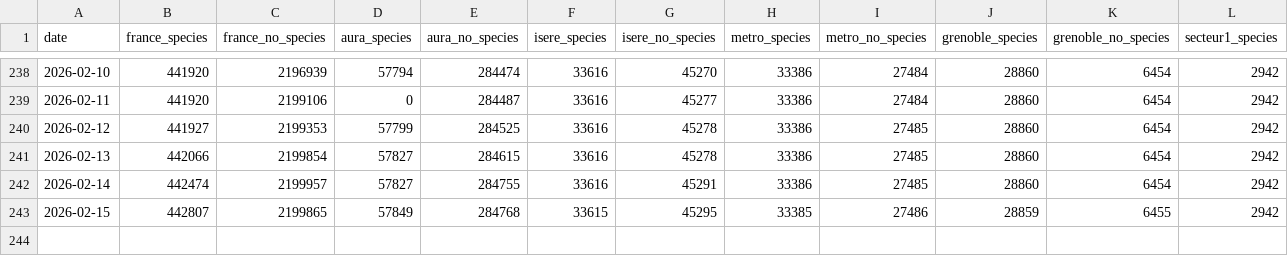
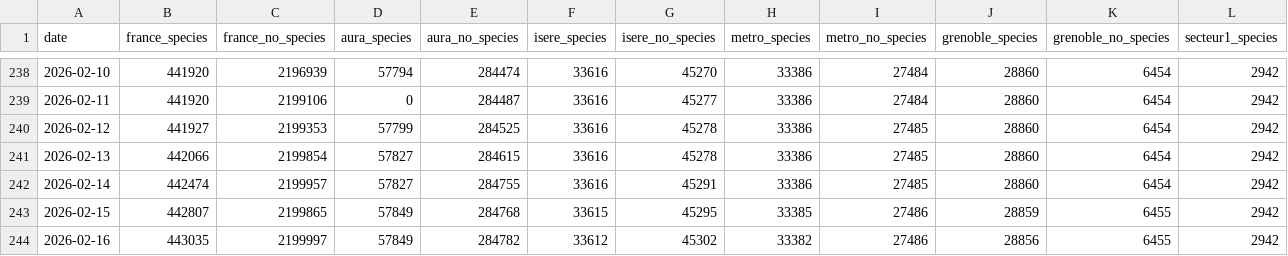
Before and after one commit to Binnette/osm-tree-stats, a CSV file: trees_data.csv, drawn as a sheet; only a part is shown, gaps mark what is left out; rows hold the shown columns only; the diff names each change by its address in the sheet, - before the commit and + after, or states it on an @@ line.

```diff
--- a/trees_data.csv
+++ b/trees_data.csv
+row 244: 2026-02-16 | 443035 | 2199997 | 57849 | 284782 | 33612 | 45302 | 33382 | 27486 | 28856 | 6455 | 2942
```
Also changed, not shown: 23 other files.
